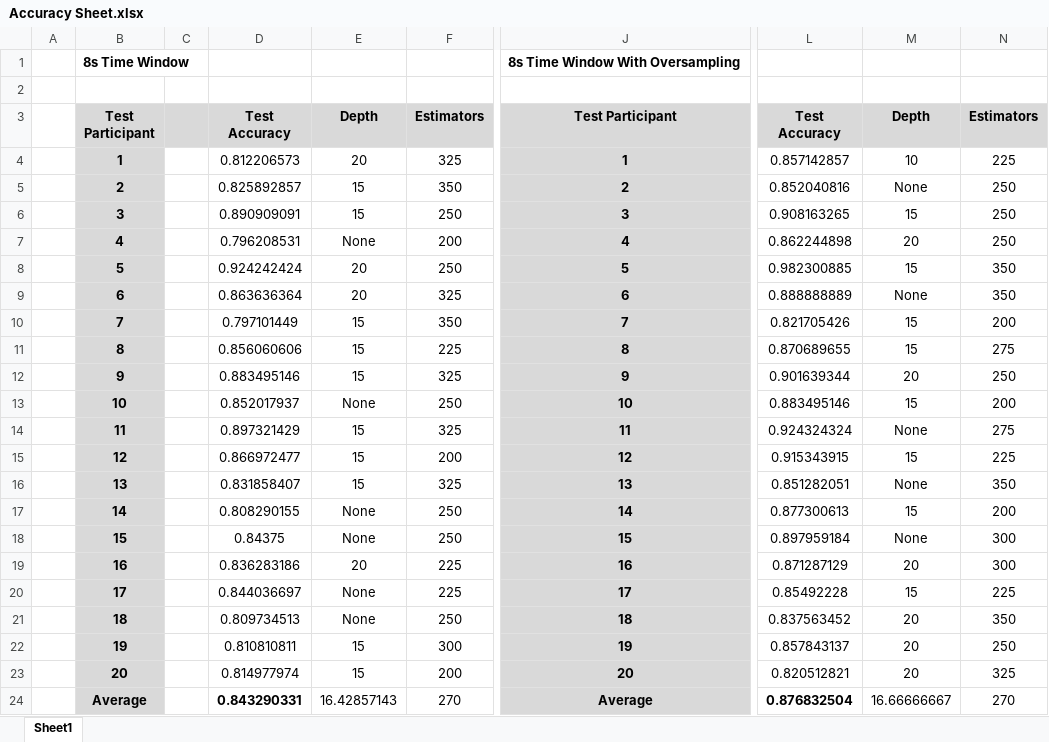
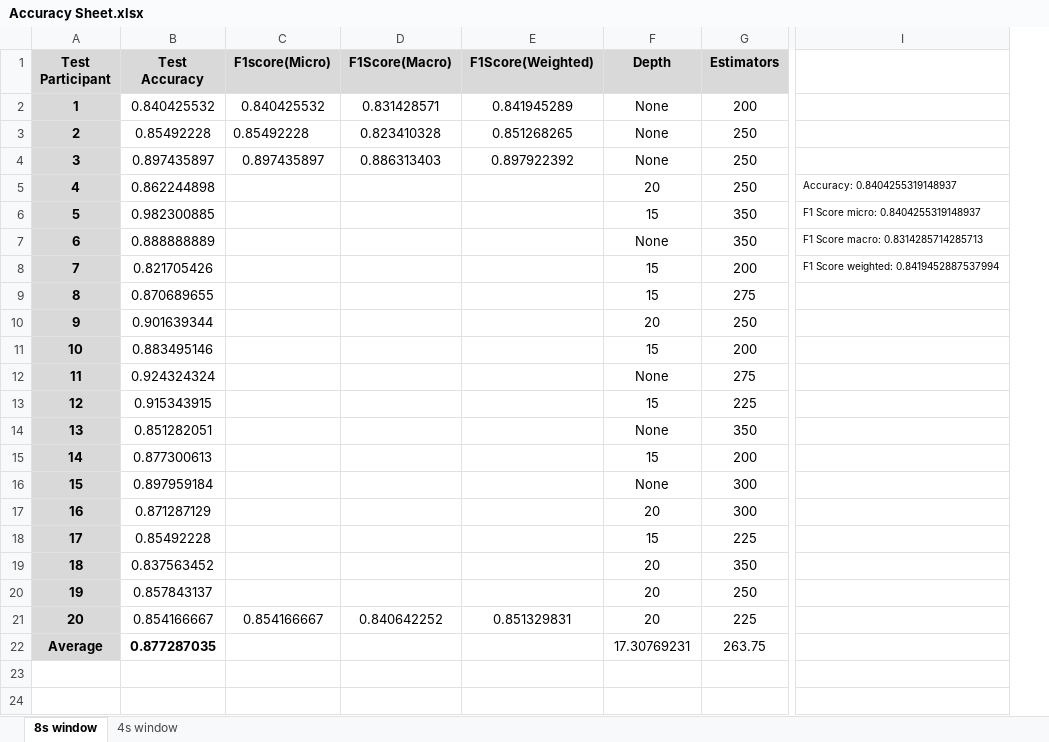
Before and after one commit to iiMox/project_work_stairs_lift_detection, an Excel workbook: Accuracy Sheet.xlsx, sheet 8s window, drawn as a sheet; only a part is shown, gaps mark what is left out; values as stored, in another font and other column widths than the file's, no borders; removed rows and columns are numbered as before the commit, all else as after; rows hold the shown columns only; the diff covers the shown part only; the diff names each change by its address in the sheet, - before the commit and + after, or states it on an @@ line.

Commit message:
updated accuracy sheet and features importance

```diff
--- a/Accuracy Sheet.xlsx (sheet 8s window)
+++ b/Accuracy Sheet.xlsx (sheet 8s window)
-sheet tab: Sheet1
+sheet tab: 8s window
+sheet tab: 4s window
-column A, empty
-column C, empty
-column D (Test Accuracy), rows 4-24: 0.812206573 | 0.825892857 | 0.890909091 | 0.796208531 | 0.924242424 | 0.863636364 | 0.797101449 | 0.856060606 | 0.883495146 | 0.852017937 | 0.897321429 | 0.866972477 | 0.831858407 | 0.808290155 | 0.84375 | 0.836283186 | 0.844036697 | 0.809734513 | 0.810810811 | 0.814977974 | 0.843290331
-column E (Depth), rows 4-24: 20 | 15 | 15 | None | 20 | 20 | 15 | 15 | 15 | None | 15 | 15 | 15 | None | None | 20 | None | None | 15 | 15 | 16.42857143
-column F (Estimators), rows 4-24: 325 | 350 | 250 | 200 | 250 | 325 | 350 | 225 | 325 | 250 | 325 | 200 | 325 | 250 | 250 | 225 | 225 | 250 | 300 | 200 | 270
-column J (Test Participant), rows 4-24: 1 | 2 | 3 | 4 | 5 | 6 | 7 | 8 | 9 | 10 | 11 | 12 | 13 | 14 | 15 | 16 | 17 | 18 | 19 | 20 | Average
+column C (F1score(Micro)), rows 2-21: 0.840425532 | 0.85492228 | 0.897435897 |  |  |  |  |  |  |  |  |  |  |  |  |  |  |  |  | 0.854166667
+column D (F1Score(Macro)), rows 2-21: 0.831428571 | 0.823410328 | 0.886313403 |  |  |  |  |  |  |  |  |  |  |  |  |  |  |  |  | 0.840642252
+column E (F1Score(Weighted)), rows 2-21: 0.841945289 | 0.851268265 | 0.897922392 |  |  |  |  |  |  |  |  |  |  |  |  |  |  |  |  | 0.851329831
+column I, rows 5-8: Accuracy: 0.8404255319148937 | F1 Score micro: 0.8404255319148937 | F1 Score macro: 0.8314285714285713 | F1 Score weighted: 0.8419452887537994
-row 1:  | 8s Time Window |  |  |  |  | 8s Time Window With Oversampling
-row 2: (empty)
-B2 (Test Accuracy): 0.857142857
+B2 (Test Accuracy): 0.840425532
-F2 (Depth): 10
+F2 (Depth): None
-G2 (Estimators): 225
+G2 (Estimators): 200
-B3 (Test Accuracy): 0.852040816
+B3 (Test Accuracy): 0.85492228
-B4 (Test Accuracy): 0.908163265
+B4 (Test Accuracy): 0.897435897
-F4 (Depth): 15
+F4 (Depth): None
-B21 (Test Accuracy): 0.820512821
+B21 (Test Accuracy): 0.854166667
-G21 (Estimators): 325
+G21 (Estimators): 225
-B22 (Test Accuracy): 0.876832504
+B22 (Test Accuracy): 0.877287035
-F22 (Depth): 16.66666667
+F22 (Depth): 17.30769231
-G22 (Estimators): 270
+G22 (Estimators): 263.75
```
Also changed, not shown: 1 added column and 4 removed columns elsewhere in this sheet, 3 other files.
